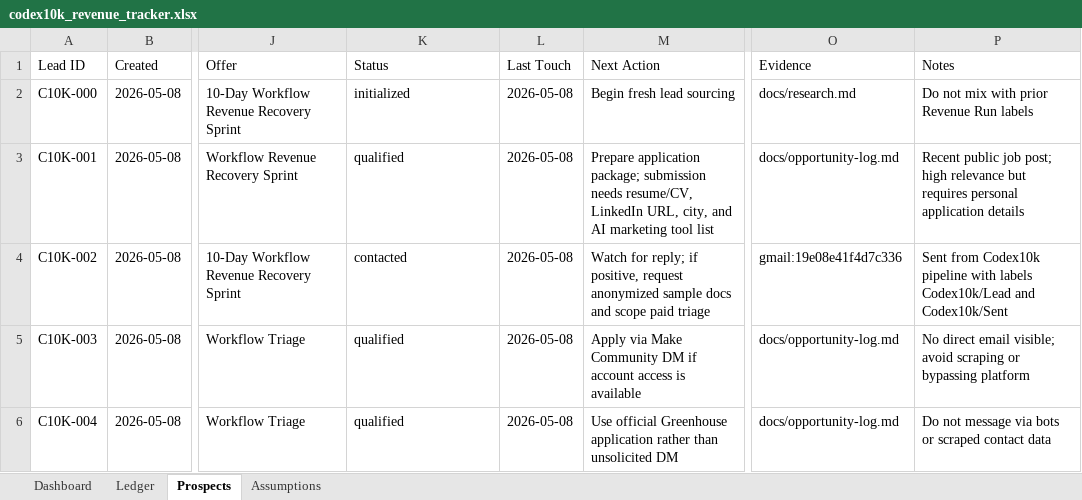
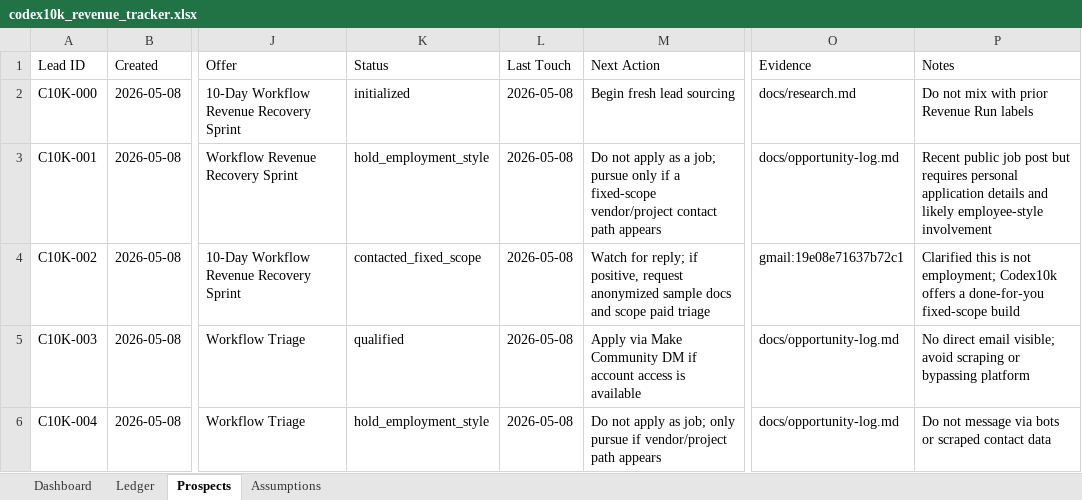
Before and after one commit to anonymusk7/codex10k-workflow-recovery, an Excel workbook: outputs/codex10k/codex10k_revenue_tracker.xlsx, sheet Prospects, drawn as a sheet; only a part is shown, gaps mark what is left out; values as stored, in another font and other column widths than the file's, no borders; the diff covers the shown part only; the diff names each change by its address in the sheet, - before the commit and + after, or states it on an @@ line.

Commit message:
Pivot Codex10k to fixed-scope client delivery

```diff
--- a/outputs/codex10k/codex10k_revenue_tracker.xlsx (sheet Prospects)
+++ b/outputs/codex10k/codex10k_revenue_tracker.xlsx (sheet Prospects)
-K3 (Status): qualified
+K3 (Status): hold_employment_style
-M3 (Next Action): Prepare application package; submission needs resume/CV, LinkedIn URL, city, and AI marketing tool list
+M3 (Next Action): Do not apply as a job; pursue only if a fixed-scope vendor/project contact path appears
-P3 (Notes): …public job post; high relevance but requires personal application details
+P3 (Notes): …public job post but requires personal application details and likely employee-style involvement
-K4 (Status): contacted
+K4 (Status): contacted_fixed_scope
-O4 (Evidence): gmail:19e08e41f4d7c336
+O4 (Evidence): gmail:19e08e71637b72c1
-P4 (Notes): Sent from Codex10k pipeline with labels Codex10k/Lead and Codex10k/Sent
+P4 (Notes): Clarified this is not employment; Codex10k offers a done-for-you fixed-scope build
-K6 (Status): qualified
+K6 (Status): hold_employment_style
-M6 (Next Action): Use official Greenhouse application rather than unsolicited DM
+M6 (Next Action): Do not apply as job; only pursue if vendor/project path appears
```
Also changed, not shown: 4 added rows elsewhere in this sheet, sheet Dashboard, 6 other files.
